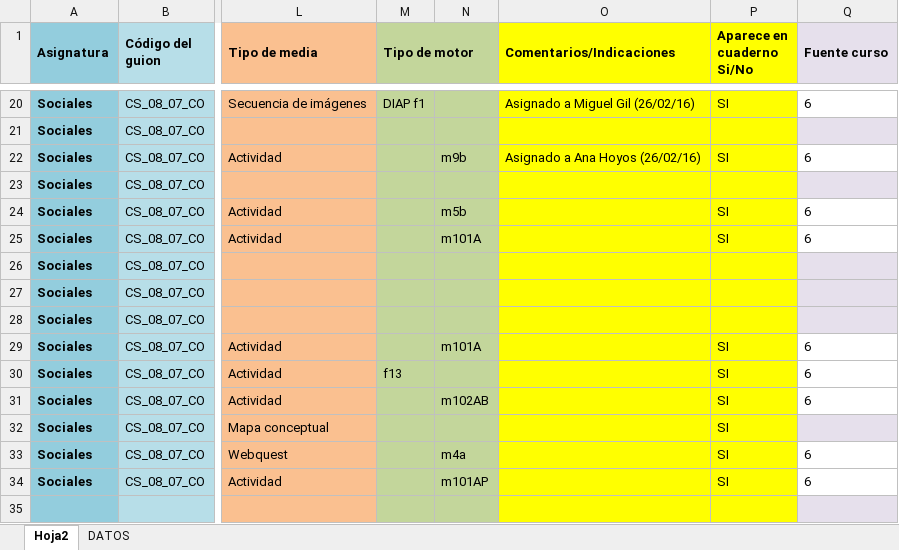
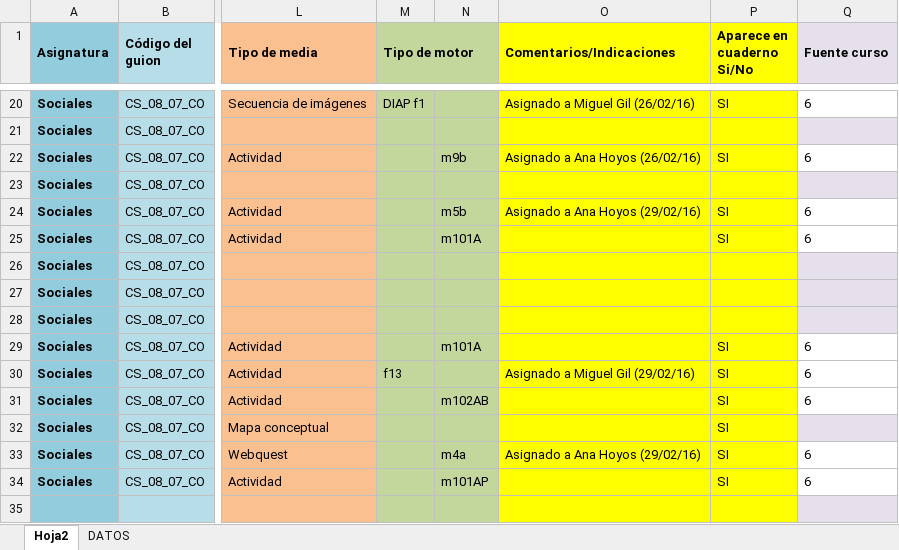
Before and after one commit to AulaPlanetaColombia/CienciasSociales, an Excel workbook: fuentes/contenidos/grado08/guion07/CS_08_07_CO_Escaleta.xlsx, sheet Hoja2, drawn as a sheet; only a part is shown, gaps mark what is left out; values as stored, in another font and other column widths than the file's, no borders; the diff names each change by its address in the sheet, - before the commit and + after, or states it on an @@ line.

Commit message:
Actualizacion escaleta CS_08_07
Escaleta actualizada con asignacion de recursos

```diff
--- a/fuentes/contenidos/grado08/guion07/CS_08_07_CO_Escaleta.xlsx (sheet Hoja2)
+++ b/fuentes/contenidos/grado08/guion07/CS_08_07_CO_Escaleta.xlsx (sheet Hoja2)
-O24 (Comentarios/Indicaciones): (empty)
+O24 (Comentarios/Indicaciones): Asignado a Ana Hoyos (29/02/16)
-O30 (Comentarios/Indicaciones): (empty)
+O30 (Comentarios/Indicaciones): Asignado a Miguel Gil (29/02/16)
-O33 (Comentarios/Indicaciones): (empty)
+O33 (Comentarios/Indicaciones): Asignado a Ana Hoyos (29/02/16)
```
